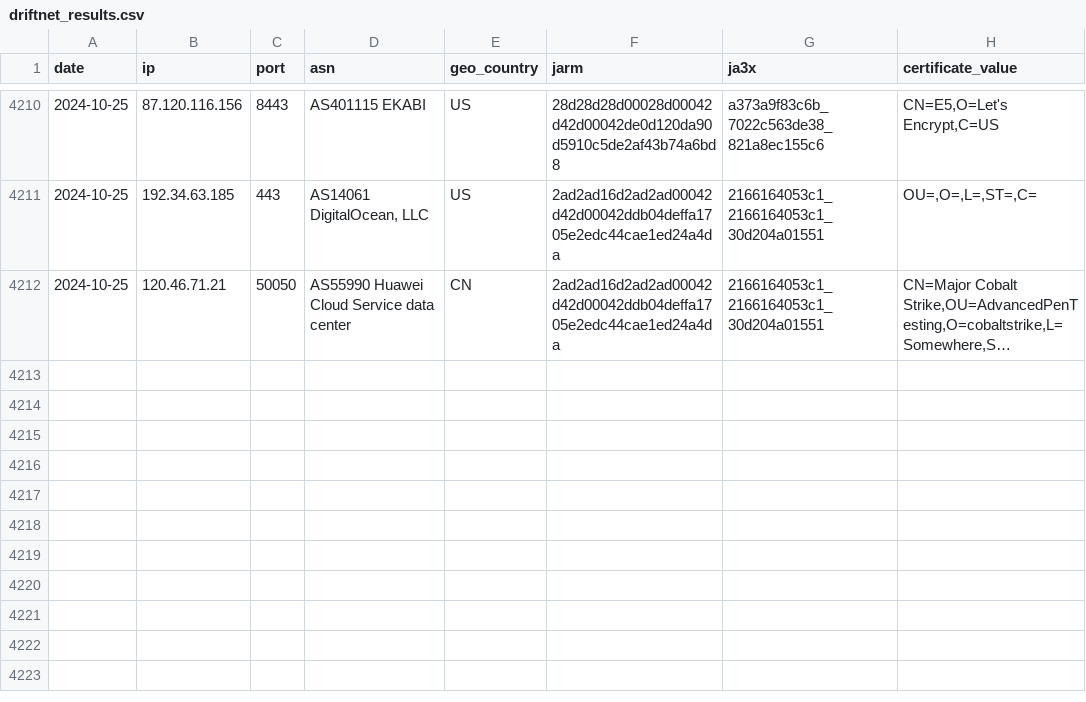
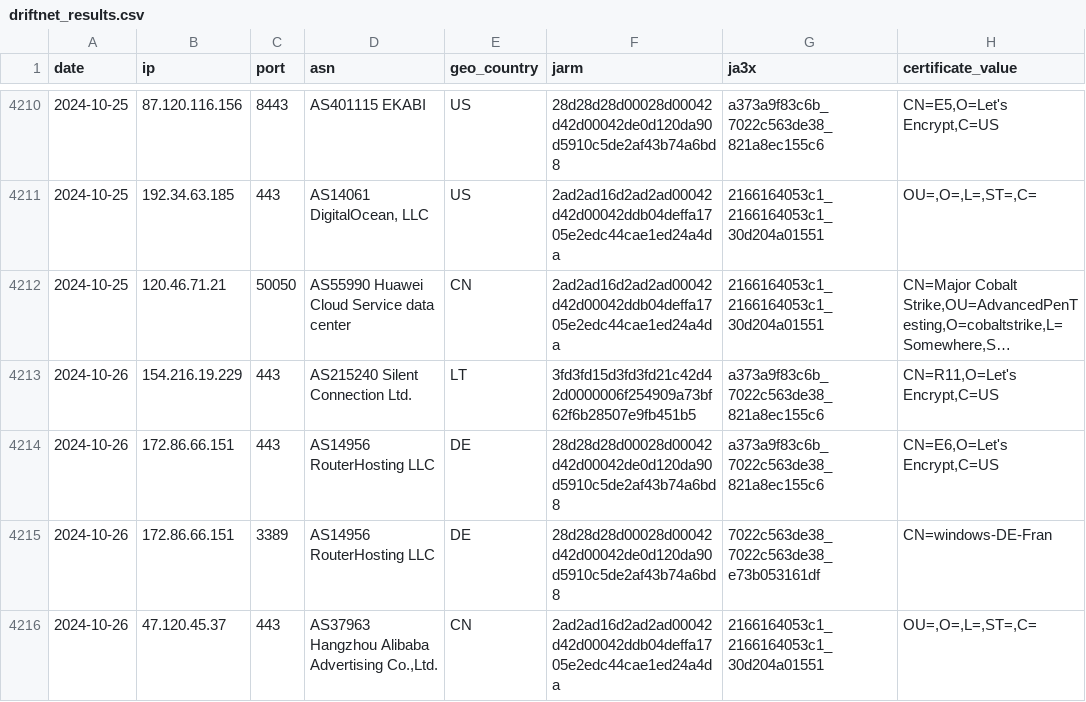
Before and after one commit to brunomarx/cs-hunter, a CSV file: data/driftnet_results.csv, drawn as a sheet; only a part is shown, gaps mark what is left out; long unchanged cells end in …; the diff names each change by its address in the sheet, - before the commit and + after, or states it on an @@ line.

```diff
--- a/data/driftnet_results.csv
+++ b/data/driftnet_results.csv
+row 4213: 2024-10-26 | 154.216.19.229 | 443 | AS215240 Silent Connection Ltd. | LT | 3fd3fd15d3fd3fd21c42d42d0000006f254909a73bf62f6b28507e9fb451b5 | a373a9f83c6b_7022c563de38_821a8ec155c6 | CN=R11,O=Let's Encrypt,C=US
+row 4214: 2024-10-26 | 172.86.66.151 | 443 | AS14956 RouterHosting LLC | DE | 28d28d28d00028d00042d42d00042de0d120da90d5910c5de2af43b74a6bd8 | a373a9f83c6b_7022c563de38_821a8ec155c6 | CN=E6,O=Let's Encrypt,C=US
+row 4215: 2024-10-26 | 172.86.66.151 | 3389 | AS14956 RouterHosting LLC | DE | 28d28d28d00028d00042d42d00042de0d120da90d5910c5de2af43b74a6bd8 | 7022c563de38_7022c563de38_e73b053161df | CN=windows-DE-Fran
+row 4216: 2024-10-26 | 47.120.45.37 | 443 | AS37963 Hangzhou Alibaba Advertising Co.,Ltd. | CN | 2ad2ad16d2ad2ad00042d42d00042ddb04deffa1705e2edc44cae1ed24a4da | 2166164053c1_2166164053c1_30d204a01551 | OU=,O=,L=,ST=,C=
```
Also changed, not shown: data/ja3s.csv, 11 other files.
